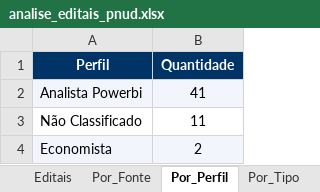
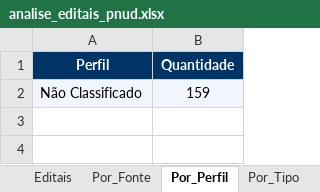
Before and after one commit to ams1974/analise-editais, an Excel workbook: analise_editais_pnud.xlsx, sheet Por_Perfil, drawn as a sheet; values as stored, in another font and other column widths than the file's, no borders; removed rows and columns are numbered as before the commit, all else as after; the diff names each change by its address in the sheet, - before the commit and + after, or states it on an @@ line.

Commit message:
Atualiza perfis e análise de editais

```diff
--- a/analise_editais_pnud.xlsx (sheet Por_Perfil)
+++ b/analise_editais_pnud.xlsx (sheet Por_Perfil)
-row 2: Analista Powerbi | 41
-A2:B2 fill: none
+A2:B2 fill: #F2F6FC
-B2 (Quantidade): 11
+B2 (Quantidade): 159
-row 4: Economista | 2
```
Also changed, not shown: sheet Editais, sheet Por_Orgao, sheet Resumo, sheet Por_Fonte, sheet Por_Area, sheet Por_Tipo, other sheet tabs, 15 other files.
